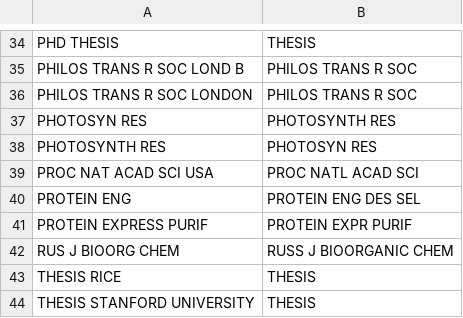
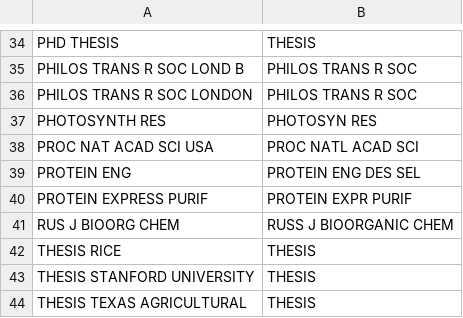
Before and after one commit to dabrze/pdb_structure_quality, a CSV file: results/journal_mapping.csv, drawn as a sheet; only a part is shown, gaps mark what is left out; the shorter side is filled out with more unchanged rows.

```diff
--- a/results/journal_mapping.csv
+++ b/results/journal_mapping.csv
@@ -36,3 +36,2 @@ PHILOS TRANS R SOC LOND B,PHILOS TRANS R SOC
 PHILOS TRANS R SOC LONDON,PHILOS TRANS R SOC
-PHOTOSYN RES,PHOTOSYNTH RES
 PHOTOSYNTH RES,PHOTOSYN RES
```
Also changed, not shown: 5 other files.
